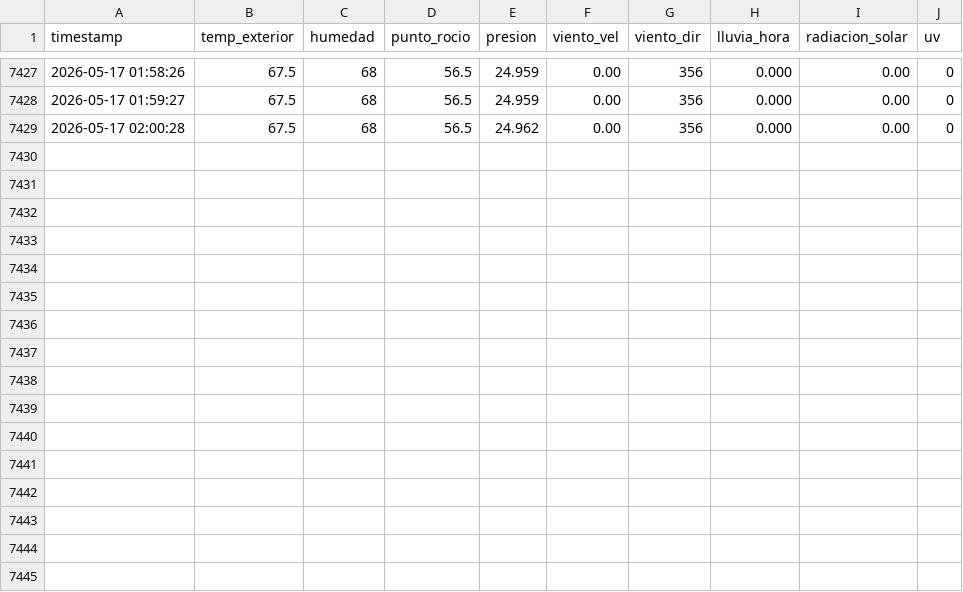
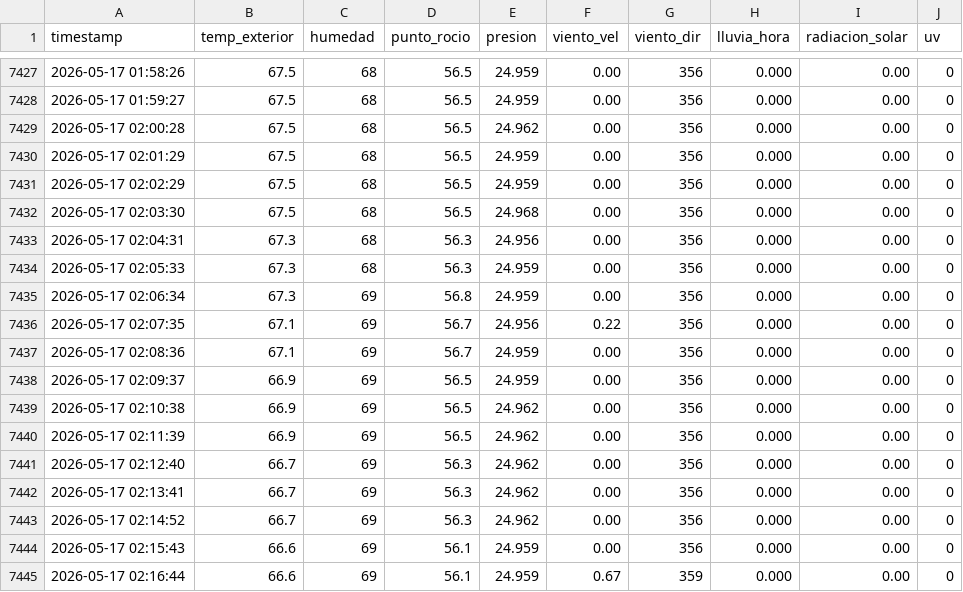
Before and after one commit to EdwinKestler/awa05-telemetria, a CSV file: data/raw/clima_raw.csv, drawn as a sheet; only a part is shown, gaps mark what is left out; the diff names each change by its address in the sheet, - before the commit and + after, or states it on an @@ line.

Commit message:
Actualizacion automatica 2026-05-17 02:17:03

```diff
--- a/data/raw/clima_raw.csv
+++ b/data/raw/clima_raw.csv
+row 7430: 2026-05-17 02:01:29 | 67.5 | 68 | 56.5 | 24.959 | 0.00 | 356 | 0.000 | 0.00 | 0
+row 7431: 2026-05-17 02:02:29 | 67.5 | 68 | 56.5 | 24.959 | 0.00 | 356 | 0.000 | 0.00 | 0
+row 7432: 2026-05-17 02:03:30 | 67.5 | 68 | 56.5 | 24.968 | 0.00 | 356 | 0.000 | 0.00 | 0
+row 7433: 2026-05-17 02:04:31 | 67.3 | 68 | 56.3 | 24.956 | 0.00 | 356 | 0.000 | 0.00 | 0
+row 7434: 2026-05-17 02:05:33 | 67.3 | 68 | 56.3 | 24.959 | 0.00 | 356 | 0.000 | 0.00 | 0
+row 7435: 2026-05-17 02:06:34 | 67.3 | 69 | 56.8 | 24.959 | 0.00 | 356 | 0.000 | 0.00 | 0
+row 7436: 2026-05-17 02:07:35 | 67.1 | 69 | 56.7 | 24.956 | 0.22 | 356 | 0.000 | 0.00 | 0
+row 7437: 2026-05-17 02:08:36 | 67.1 | 69 | 56.7 | 24.959 | 0.00 | 356 | 0.000 | 0.00 | 0
+row 7438: 2026-05-17 02:09:37 | 66.9 | 69 | 56.5 | 24.959 | 0.00 | 356 | 0.000 | 0.00 | 0
+row 7439: 2026-05-17 02:10:38 | 66.9 | 69 | 56.5 | 24.962 | 0.00 | 356 | 0.000 | 0.00 | 0
+row 7440: 2026-05-17 02:11:39 | 66.9 | 69 | 56.5 | 24.962 | 0.00 | 356 | 0.000 | 0.00 | 0
+row 7441: 2026-05-17 02:12:40 | 66.7 | 69 | 56.3 | 24.962 | 0.00 | 356 | 0.000 | 0.00 | 0
+row 7442: 2026-05-17 02:13:41 | 66.7 | 69 | 56.3 | 24.962 | 0.00 | 356 | 0.000 | 0.00 | 0
+row 7443: 2026-05-17 02:14:52 | 66.7 | 69 | 56.3 | 24.962 | 0.00 | 356 | 0.000 | 0.00 | 0
+row 7444: 2026-05-17 02:15:43 | 66.6 | 69 | 56.1 | 24.959 | 0.00 | 356 | 0.000 | 0.00 | 0
+row 7445: 2026-05-17 02:16:44 | 66.6 | 69 | 56.1 | 24.959 | 0.67 | 359 | 0.000 | 0.00 | 0
```
